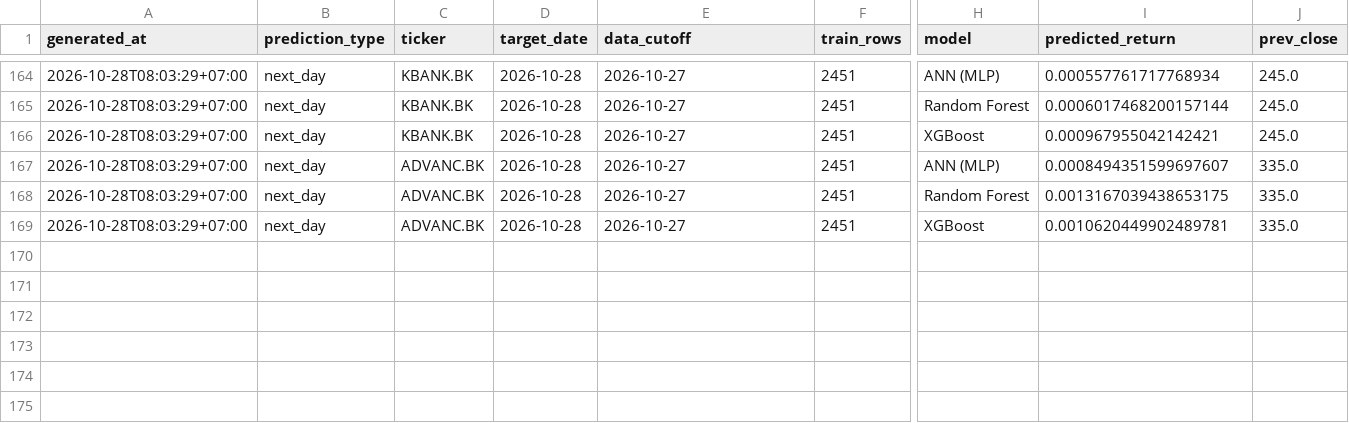
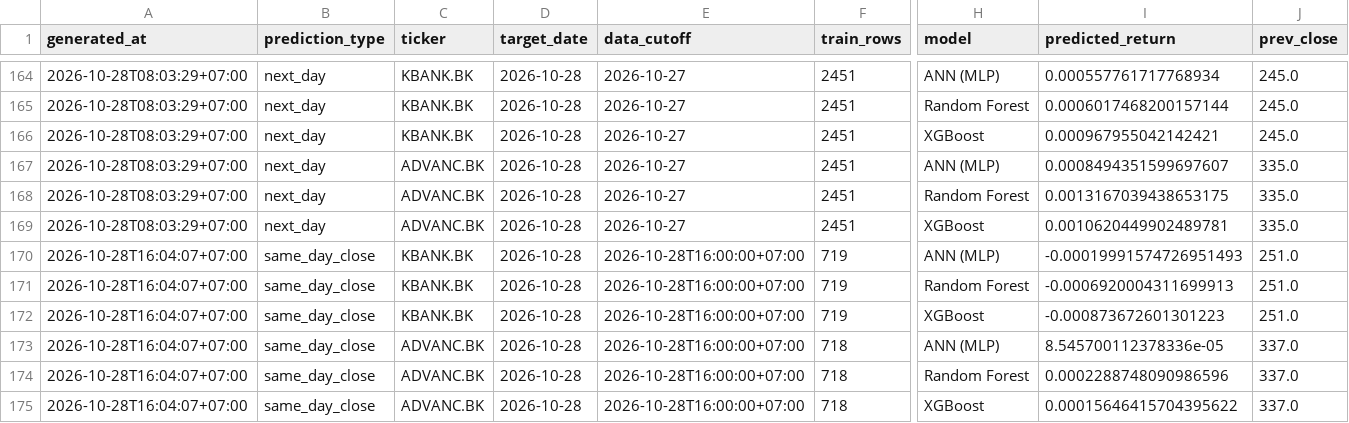
Before and after one commit to panifield/CN340_Stock_Prediction, a CSV file: task_b/results/prediction_log.csv, drawn as a sheet; only a part is shown, gaps mark what is left out; rows hold the shown columns only; the diff names each change by its address in the sheet, - before the commit and + after, or states it on an @@ line.

```diff
--- a/task_b/results/prediction_log.csv
+++ b/task_b/results/prediction_log.csv
+row 170: 2026-10-28T16:04:07+07:00 | same_day_close | KBANK.BK | 2026-10-28 | 2026-10-28T16:00:00+07:00 | 719 | ANN (MLP) | -0.00019991574726951493 | 251.0
+row 171: 2026-10-28T16:04:07+07:00 | same_day_close | KBANK.BK | 2026-10-28 | 2026-10-28T16:00:00+07:00 | 719 | Random Forest | -0.0006920004311699913 | 251.0
+row 172: 2026-10-28T16:04:07+07:00 | same_day_close | KBANK.BK | 2026-10-28 | 2026-10-28T16:00:00+07:00 | 719 | XGBoost | -0.000873672601301223 | 251.0
+row 173: 2026-10-28T16:04:07+07:00 | same_day_close | ADVANC.BK | 2026-10-28 | 2026-10-28T16:00:00+07:00 | 718 | ANN (MLP) | 8.545700112378336e-05 | 337.0
+row 174: 2026-10-28T16:04:07+07:00 | same_day_close | ADVANC.BK | 2026-10-28 | 2026-10-28T16:00:00+07:00 | 718 | Random Forest | 0.0002288748090986596 | 337.0
+row 175: 2026-10-28T16:04:07+07:00 | same_day_close | ADVANC.BK | 2026-10-28 | 2026-10-28T16:00:00+07:00 | 718 | XGBoost | 0.00015646415704395622 | 337.0
```
Also changed, not shown: task_b/results/dryrun/availability_1600.csv, task_b/results/prediction_log_close_meta.csv, 8 other files.
